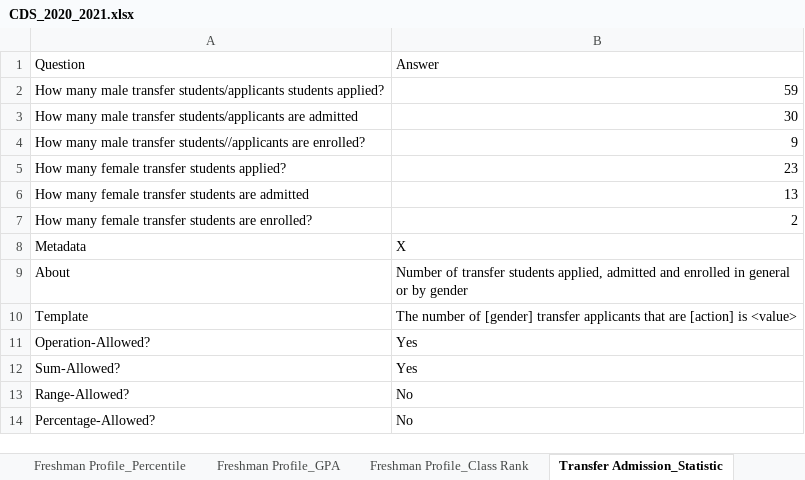
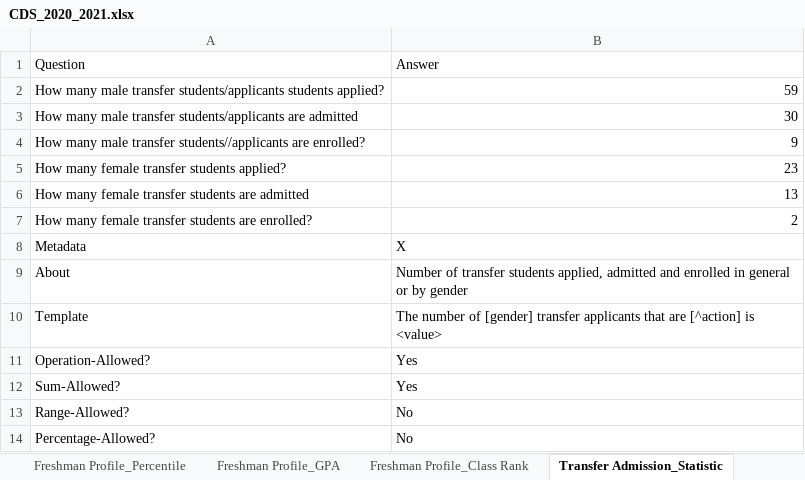
Before and after one commit to rhit-dingb/rhit_IRPA_2023, an Excel workbook: NewCDSDataFromClient/CDS_2020_2021.xlsx, sheet Transfer Admission_Statistic, drawn as a sheet; values as stored, in another font and other column widths than the file's, no borders; the diff names each change by its address in the sheet, - before the commit and + after, or states it on an @@ line.

```diff
--- a/NewCDSDataFromClient/CDS_2020_2021.xlsx (sheet Transfer Admission_Statistic)
+++ b/NewCDSDataFromClient/CDS_2020_2021.xlsx (sheet Transfer Admission_Statistic)
-B10: …that are [action] is <value>
+B10: …that are [^action] is <value>
```
Also changed, not shown: 8 other files.
